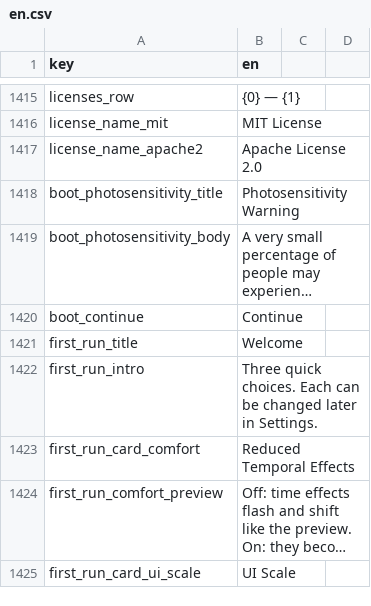
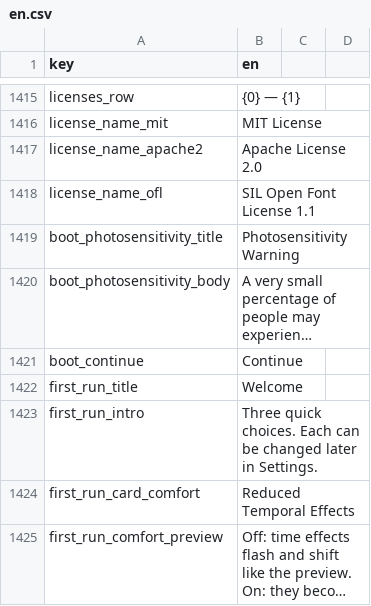
Before and after one commit to malakey/fighters-through-time-v3, a CSV file: localization/en.csv, drawn as a sheet; only a part is shown, gaps mark what is left out; the shorter side is filled out with more unchanged rows; long unchanged cells end in ….

```diff
--- a/localization/en.csv
+++ b/localization/en.csv
@@ -1417,2 +1417,3 @@ license_name_mit,MIT License
 license_name_apache2,Apache License 2.0
+license_name_ofl,SIL Open Font License 1.1
 boot_photosensitivity_title,Photosensitivity Warning
```
Also changed, not shown: 48 other files.
